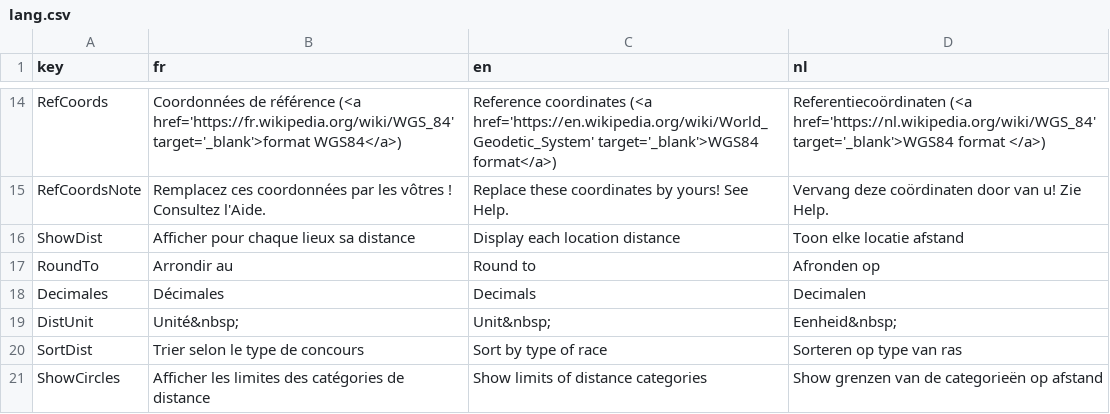
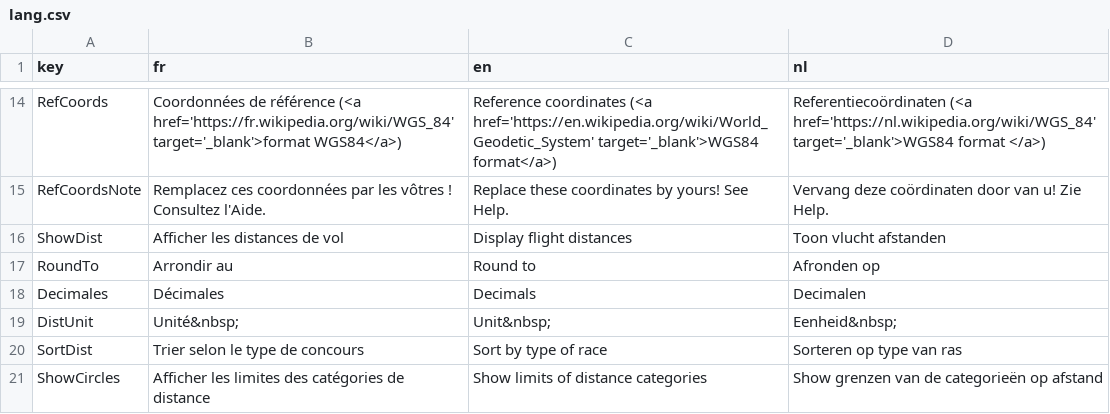
Before and after one commit to gvincke/beprmap, a CSV file: data/lang.csv, drawn as a sheet; only a part is shown, gaps mark what is left out.

Commit message:
Change ShowDist labels in flight distances

```diff
--- a/data/lang.csv
+++ b/data/lang.csv
@@ -15,3 +15,3 @@ RefCoords	Coordonnées de référence (<a href='https://fr.wikipedia.org/wiki/WG
 RefCoordsNote	Remplacez ces coordonnées par les vôtres ! Consultez l'Aide.	Replace these coordinates by yours! See Help.	Vervang deze coördinaten door van u! Zie Help.
-ShowDist	Afficher pour chaque lieux sa distance	Display each location distance	Toon elke locatie afstand
+ShowDist	Afficher les distances de vol	Display flight distances	Toon vlucht afstanden
 RoundTo	Arrondir au	Round to	Afronden op
```
